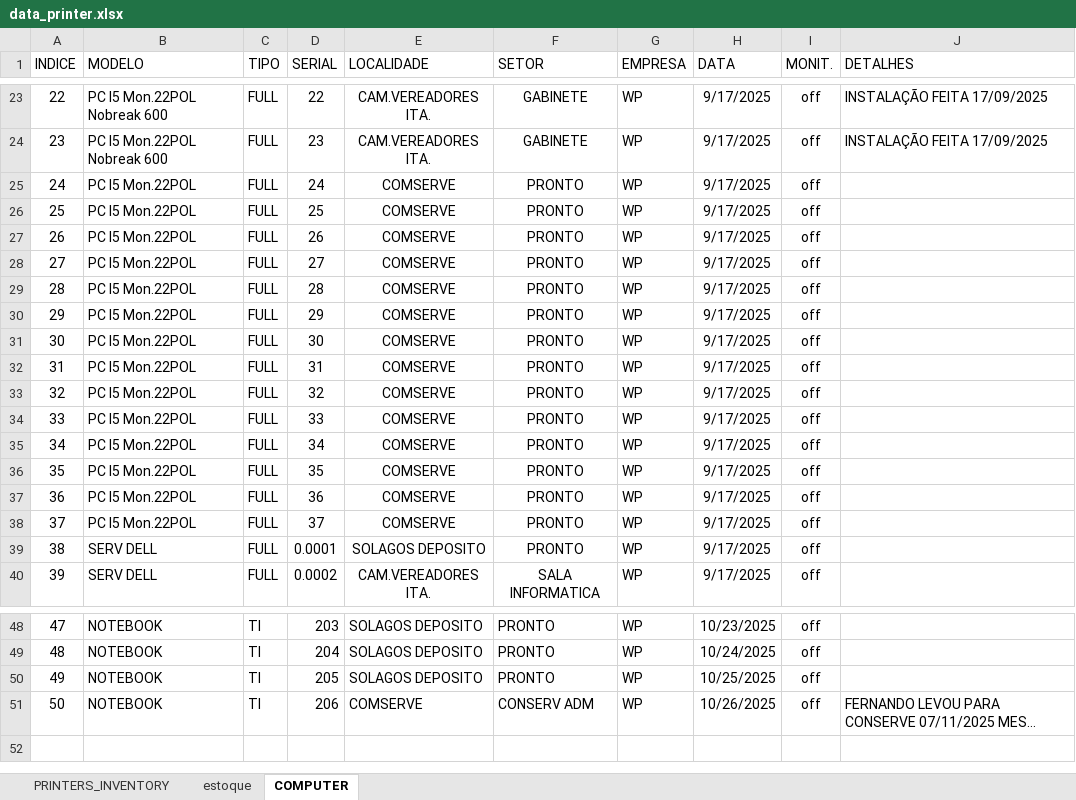
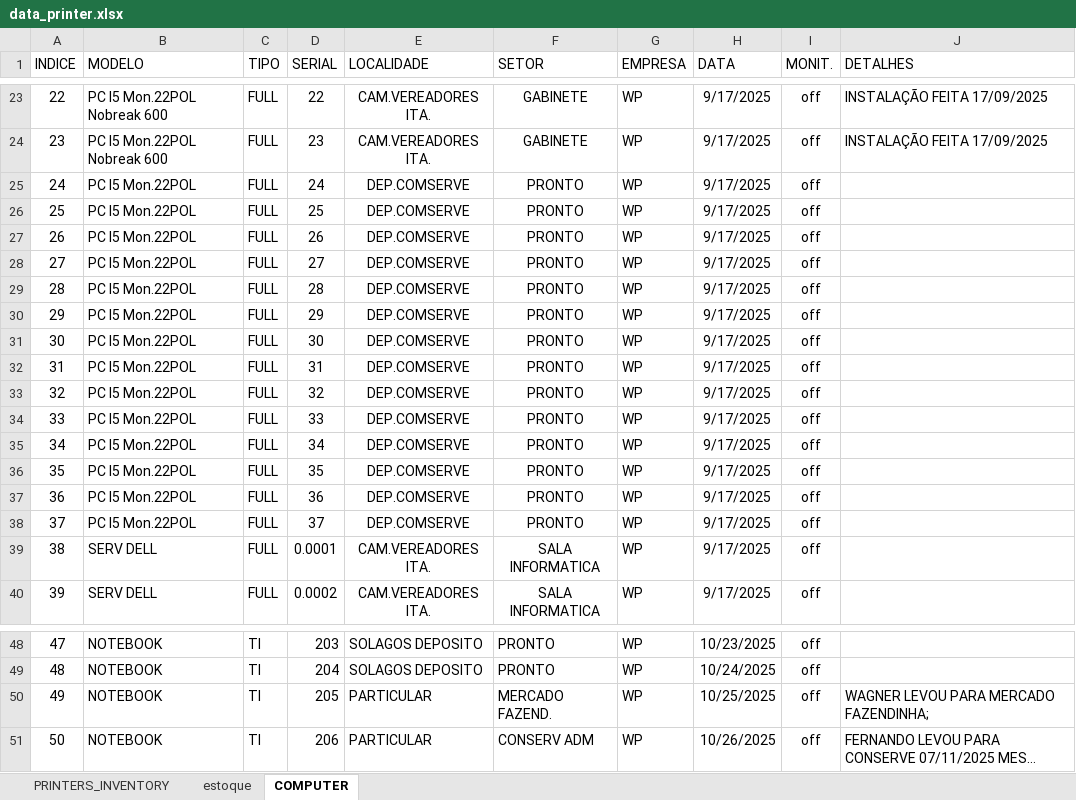
Before and after one commit to flavio-foa-dev/excel, an Excel workbook: data_printer.xlsx, sheet COMPUTER, drawn as a sheet; only a part is shown, gaps mark what is left out; long unchanged cells end in …; values as stored, in another font and other column widths than the file's, no borders; conditional formats and table styles not drawn; the diff names each change by its address in the sheet, - before the commit and + after, or states it on an @@ line.

```diff
--- a/data_printer.xlsx (sheet COMPUTER)
+++ b/data_printer.xlsx (sheet COMPUTER)
-E25:E38 (LOCALIDADE): COMSERVE
+E25:E38 (LOCALIDADE): DEP.COMSERVE
-E39 (LOCALIDADE): SOLAGOS DEPOSITO
+E39 (LOCALIDADE): CAM.VEREADORES ITA.
-F39 (SETOR): PRONTO
+F39 (SETOR): SALA INFORMATICA
-E50 (LOCALIDADE): SOLAGOS DEPOSITO
+E50 (LOCALIDADE): PARTICULAR
-F50 (SETOR): PRONTO
+F50 (SETOR): MERCADO FAZEND.
-J50 (DETALHES): (empty)
+J50 (DETALHES): WAGNER LEVOU PARA MERCADO FAZENDINHA;
-E51 (LOCALIDADE): COMSERVE
+E51 (LOCALIDADE): PARTICULAR
```
Also changed, not shown: sheet PRINTERS_INVENTORY, sheet estoque.
